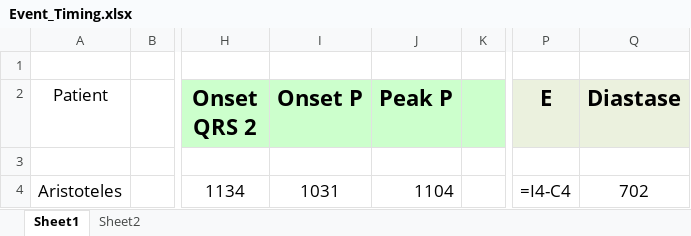
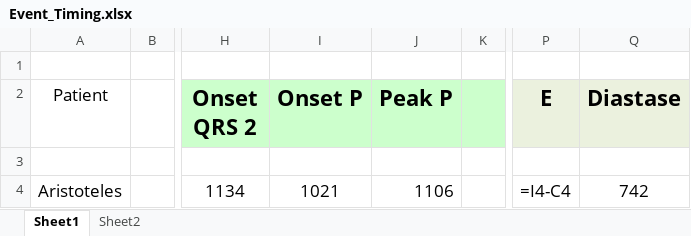
Before and after one commit to GPDS/Public-D-Station, an Excel workbook: Event_Timing.xlsx, sheet Sheet1, drawn as a sheet; only a part is shown, gaps mark what is left out; values as stored, in another font and other column widths than the file's, no borders; formulas without a stored value are shown as written; the diff names each change by its address in the sheet, - before the commit and + after, or states it on an @@ line.

```diff
--- a/Event_Timing.xlsx (sheet Sheet1)
+++ b/Event_Timing.xlsx (sheet Sheet1)
-I4 (Onset P): 1031
+I4 (Onset P): 1021
-J4 (Peak P): 1104
+J4 (Peak P): 1106
-Q4 (Diastase): 702
+Q4 (Diastase): 742
```
Also changed, not shown: 1 other file.
